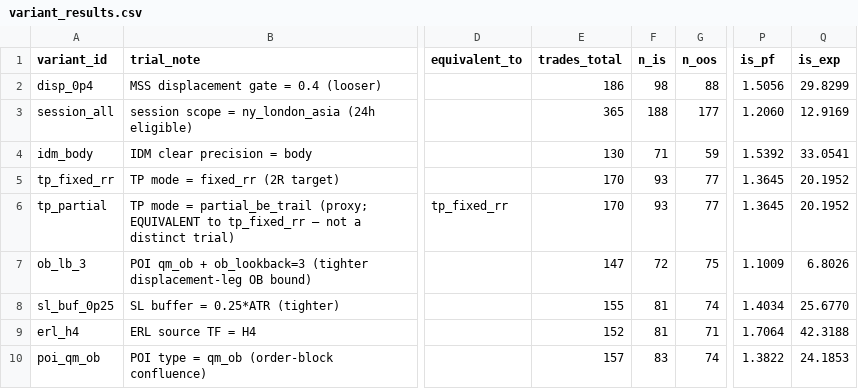
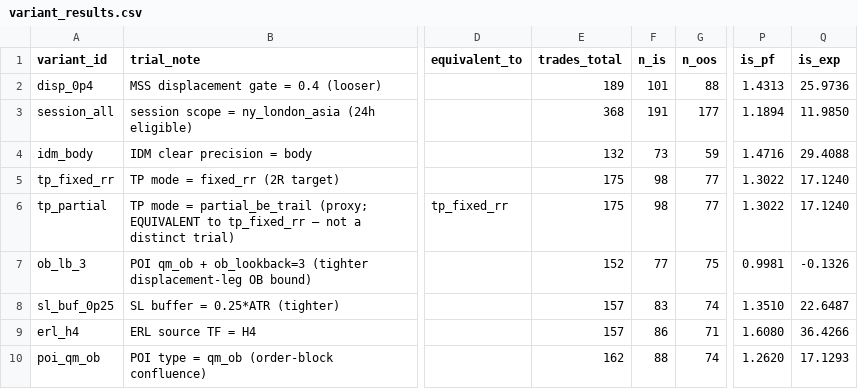
Before and after one commit to rupamsaha704-svg/CK_GFT_Fast2_V820_FIXED, a CSV file: v1_lab/variant_results.csv, drawn as a sheet; only a part is shown, gaps mark what is left out; the diff covers the shown part only; the diff names each change by its address in the sheet, - before the commit and + after, or states it on an @@ line.

Commit message:
Preserve all work: data_io normalizer, sub-agent code cleanups, real-data variant results, .agents tasks, ledger seq32

```diff
--- a/v1_lab/variant_results.csv
+++ b/v1_lab/variant_results.csv
-E2 (trades_total): 186
+E2 (trades_total): 189
-F2 (n_is): 98
+F2 (n_is): 101
-P2 (is_pf): 1.5056
+P2 (is_pf): 1.4313
-Q2 (is_exp): 29.8299
+Q2 (is_exp): 25.9736
-E3 (trades_total): 365
+E3 (trades_total): 368
-F3 (n_is): 188
+F3 (n_is): 191
-P3 (is_pf): 1.2060
+P3 (is_pf): 1.1894
-Q3 (is_exp): 12.9169
+Q3 (is_exp): 11.9850
-E4 (trades_total): 130
+E4 (trades_total): 132
-F4 (n_is): 71
+F4 (n_is): 73
-P4 (is_pf): 1.5392
+P4 (is_pf): 1.4716
-Q4 (is_exp): 33.0541
+Q4 (is_exp): 29.4088
-E5:E6 (trades_total): 170
+E5:E6 (trades_total): 175
-F5:F6 (n_is): 93
+F5:F6 (n_is): 98
-P5:P6 (is_pf): 1.3645
+P5:P6 (is_pf): 1.3022
-Q5:Q6 (is_exp): 20.1952
+Q5:Q6 (is_exp): 17.1240
-E7 (trades_total): 147
+E7 (trades_total): 152
-F7 (n_is): 72
+F7 (n_is): 77
-P7 (is_pf): 1.1009
+P7 (is_pf): 0.9981
-Q7 (is_exp): 6.8026
+Q7 (is_exp): -0.1326
-E8 (trades_total): 155
+E8 (trades_total): 157
-F8 (n_is): 81
+F8 (n_is): 83
-P8 (is_pf): 1.4034
+P8 (is_pf): 1.3510
-Q8 (is_exp): 25.6770
+Q8 (is_exp): 22.6487
-E9 (trades_total): 152
+E9 (trades_total): 157
-F9 (n_is): 81
+F9 (n_is): 86
-P9 (is_pf): 1.7064
+P9 (is_pf): 1.6080
-Q9 (is_exp): 42.3188
+Q9 (is_exp): 36.4266
-E10 (trades_total): 157
+E10 (trades_total): 162
-F10 (n_is): 83
+F10 (n_is): 88
-P10 (is_pf): 1.3822
+P10 (is_pf): 1.2620
-Q10 (is_exp): 24.1853
+Q10 (is_exp): 17.1293
```
Also changed, not shown: 2 added rows, 2 removed rows and 56 edited cells elsewhere in this file, 18 other files.
